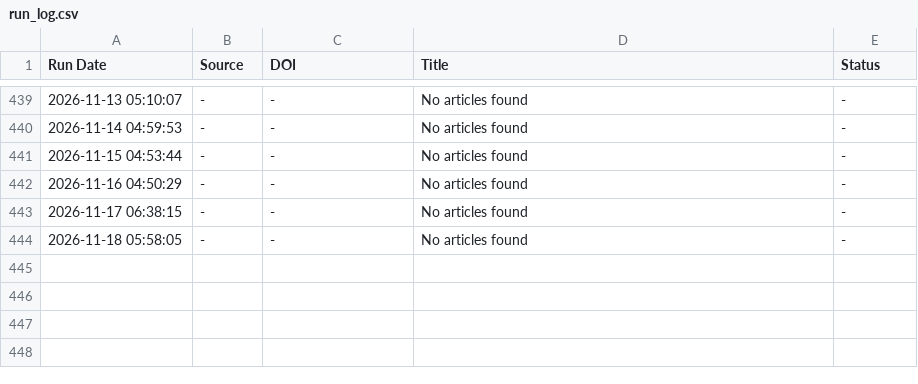
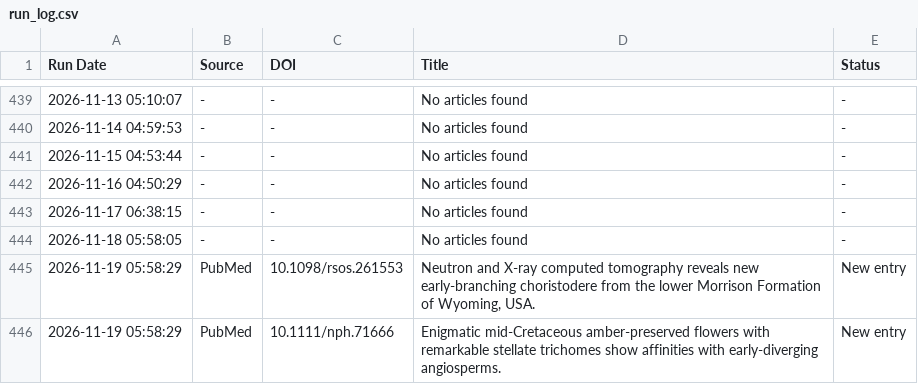
Before and after one commit to freitas-lucas/fossil_searcher, a CSV file: data/run_log.csv, drawn as a sheet; only a part is shown, gaps mark what is left out; the diff names each change by its address in the sheet, - before the commit and + after, or states it on an @@ line.

```diff
--- a/data/run_log.csv
+++ b/data/run_log.csv
+row 445: 2026-11-19 05:58:29 | PubMed | 10.1098/rsos.261553 | Neutron and X-ray computed tomography reveals new early-branching choristodere from the lower Morrison Formation of Wyoming, USA. | New entry
+row 446: 2026-11-19 05:58:29 | PubMed | 10.1111/nph.71666 | Enigmatic mid-Cretaceous amber-preserved flowers with remarkable stellate trichomes show affinities with early-diverging angiosperms. | New entry
```
Also changed, not shown: data/fossils.csv, 1 other file.
